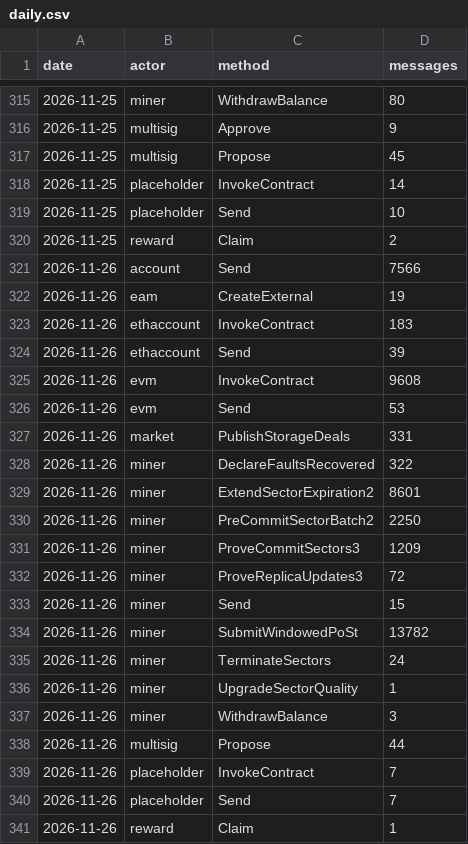
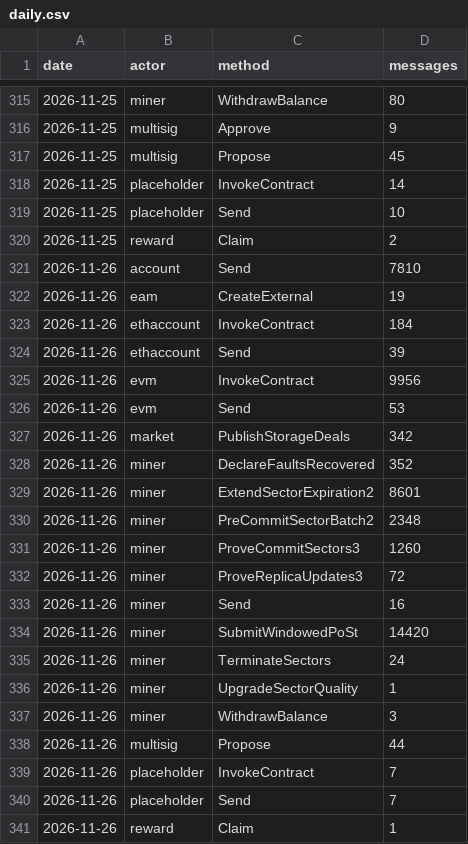
Before and after one commit to dire-states/filecoin-message-mix-data-main, a CSV file: daily.csv, drawn as a sheet; only a part is shown, gaps mark what is left out; the diff covers the shown part only.

```diff
--- a/daily.csv
+++ b/daily.csv
@@ -320,16 +320,16 @@ date,actor,method,messages
 2026-11-25,reward,Claim,2
-2026-11-26,account,Send,7566
+2026-11-26,account,Send,7810
 2026-11-26,eam,CreateExternal,19
-2026-11-26,ethaccount,InvokeContract,183
+2026-11-26,ethaccount,InvokeContract,184
 2026-11-26,ethaccount,Send,39
-2026-11-26,evm,InvokeContract,9608
+2026-11-26,evm,InvokeContract,9956
 2026-11-26,evm,Send,53
-2026-11-26,market,PublishStorageDeals,331
-2026-11-26,miner,DeclareFaultsRecovered,322
+2026-11-26,market,PublishStorageDeals,342
+2026-11-26,miner,DeclareFaultsRecovered,352
 2026-11-26,miner,ExtendSectorExpiration2,8601
-2026-11-26,miner,PreCommitSectorBatch2,2250
-2026-11-26,miner,ProveCommitSectors3,1209
+2026-11-26,miner,PreCommitSectorBatch2,2348
+2026-11-26,miner,ProveCommitSectors3,1260
 2026-11-26,miner,ProveReplicaUpdates3,72
-2026-11-26,miner,Send,15
-2026-11-26,miner,SubmitWindowedPoSt,13782
+2026-11-26,miner,Send,16
+2026-11-26,miner,SubmitWindowedPoSt,14420
 2026-11-26,miner,TerminateSectors,24
```
Also changed, not shown: 38 added rows elsewhere in this file, days/2026/11/2026-11-26.csv, 4 other files.
